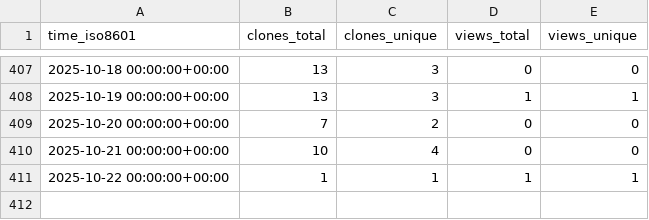
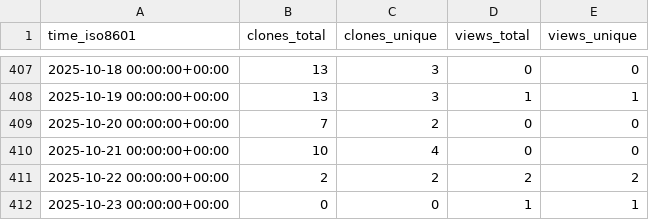
Before and after one commit to grp-bork/spire, a CSV file: grp-bork/spire/ghrs-data/views_clones_aggregate.csv, drawn as a sheet; only a part is shown, gaps mark what is left out.

```diff
--- a/grp-bork/spire/ghrs-data/views_clones_aggregate.csv
+++ b/grp-bork/spire/ghrs-data/views_clones_aggregate.csv
@@ -410,2 +410,3 @@ time_iso8601,clones_total,clones_unique,views_total,views_unique
 2025-10-21 00:00:00+00:00,10,4,0,0
-2025-10-22 00:00:00+00:00,1,1,1,1
+2025-10-22 00:00:00+00:00,2,2,2,2
+2025-10-23 00:00:00+00:00,0,0,1,1
```
Also changed, not shown: 1 other file.
